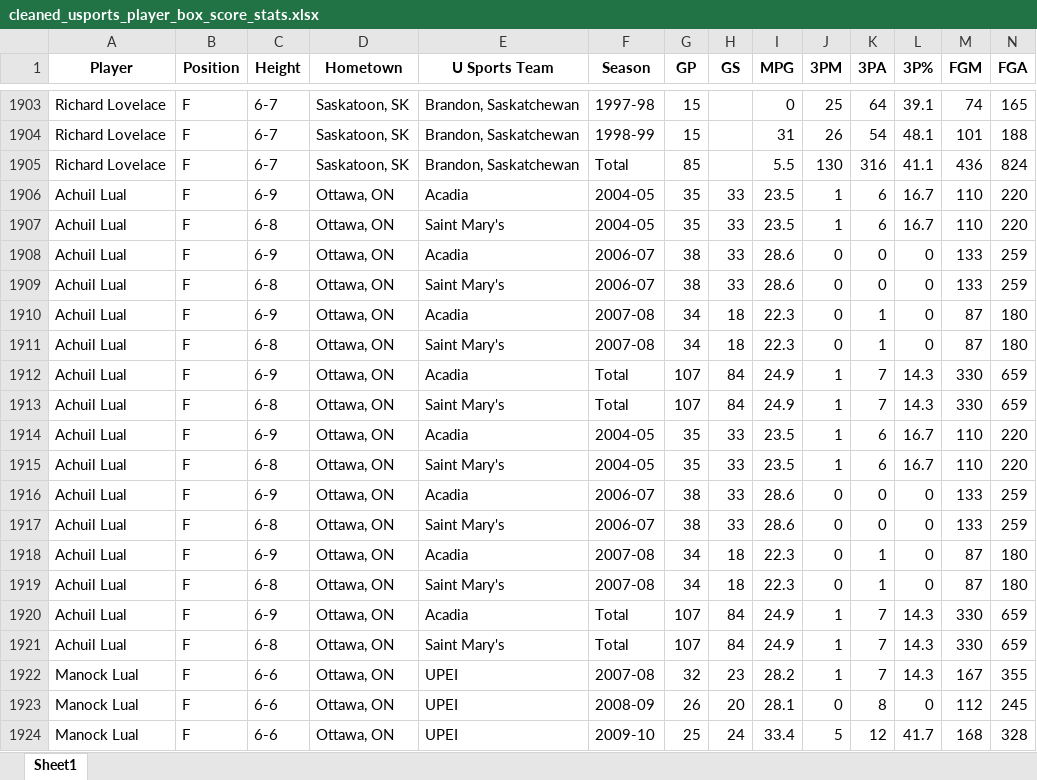
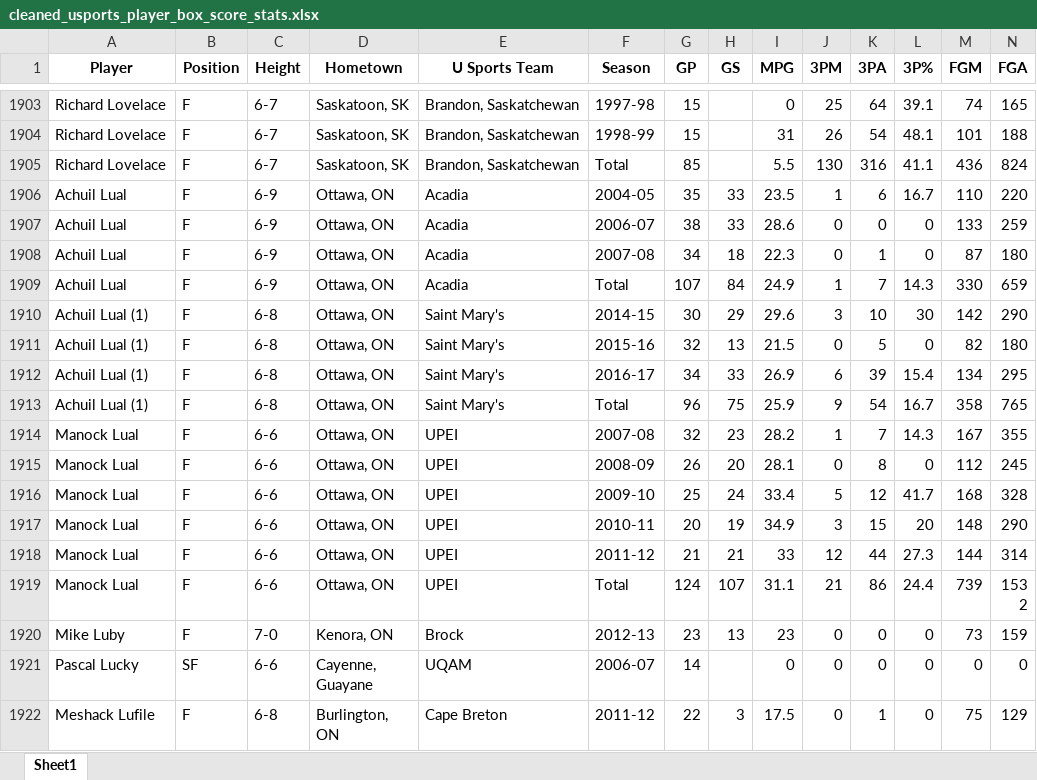
Before and after one commit to cng04/IST, an Excel workbook: PlayerToPro/data/cleaned_usports_player_box_score_stats.xlsx, sheet Sheet1, drawn as a sheet; only a part is shown, gaps mark what is left out; the shorter side is filled out with more unchanged rows; values as stored, in another font and other column widths than the file's, no borders; removed rows and columns are numbered as before the commit, all else as after; rows hold the shown columns only; the diff names each change by its address in the sheet, - before the commit and + after, or states it on an @@ line.

```diff
--- a/PlayerToPro/data/cleaned_usports_player_box_score_stats.xlsx (sheet Sheet1)
+++ b/PlayerToPro/data/cleaned_usports_player_box_score_stats.xlsx (sheet Sheet1)
-row 1907: Achuil Lual | F | 6-8 | Ottawa, ON | Saint Mary's | 2004-05 | 35 | 33 | 23.5 | 1 | 6 | 16.7 | 110 | 220
-row 1909: Achuil Lual | F | 6-8 | Ottawa, ON | Saint Mary's | 2006-07 | 38 | 33 | 28.6 | 0 | 0 | 0 | 133 | 259
-row 1911: Achuil Lual | F | 6-8 | Ottawa, ON | Saint Mary's | 2007-08 | 34 | 18 | 22.3 | 0 | 1 | 0 | 87 | 180
-row 1913: Achuil Lual | F | 6-8 | Ottawa, ON | Saint Mary's | Total | 107 | 84 | 24.9 | 1 | 7 | 14.3 | 330 | 659
-row 1914: Achuil Lual | F | 6-9 | Ottawa, ON | Acadia | 2004-05 | 35 | 33 | 23.5 | 1 | 6 | 16.7 | 110 | 220
-row 1915: Achuil Lual | F | 6-8 | Ottawa, ON | Saint Mary's | 2004-05 | 35 | 33 | 23.5 | 1 | 6 | 16.7 | 110 | 220
-row 1916: Achuil Lual | F | 6-9 | Ottawa, ON | Acadia | 2006-07 | 38 | 33 | 28.6 | 0 | 0 | 0 | 133 | 259
-row 1917: Achuil Lual | F | 6-8 | Ottawa, ON | Saint Mary's | 2006-07 | 38 | 33 | 28.6 | 0 | 0 | 0 | 133 | 259
-row 1918: Achuil Lual | F | 6-9 | Ottawa, ON | Acadia | 2007-08 | 34 | 18 | 22.3 | 0 | 1 | 0 | 87 | 180
-row 1919: Achuil Lual | F | 6-8 | Ottawa, ON | Saint Mary's | 2007-08 | 34 | 18 | 22.3 | 0 | 1 | 0 | 87 | 180
-row 1920: Achuil Lual | F | 6-9 | Ottawa, ON | Acadia | Total | 107 | 84 | 24.9 | 1 | 7 | 14.3 | 330 | 659
-row 1921: Achuil Lual | F | 6-8 | Ottawa, ON | Saint Mary's | Total | 107 | 84 | 24.9 | 1 | 7 | 14.3 | 330 | 659
+row 1910: Achuil Lual (1) | F | 6-8 | Ottawa, ON | Saint Mary's | 2014-15 | 30 | 29 | 29.6 | 3 | 10 | 30 | 142 | 290
+row 1911: Achuil Lual (1) | F | 6-8 | Ottawa, ON | Saint Mary's | 2015-16 | 32 | 13 | 21.5 | 0 | 5 | 0 | 82 | 180
+row 1912: Achuil Lual (1) | F | 6-8 | Ottawa, ON | Saint Mary's | 2016-17 | 34 | 33 | 26.9 | 6 | 39 | 15.4 | 134 | 295
+row 1913: Achuil Lual (1) | F | 6-8 | Ottawa, ON | Saint Mary's | Total | 96 | 75 | 25.9 | 9 | 54 | 16.7 | 358 | 765
```
Also changed, not shown: PlayerToPro/data/pro_season_data.xlsx, PlayerToPro/data/usports_career_data.xlsx, 4 other files.
